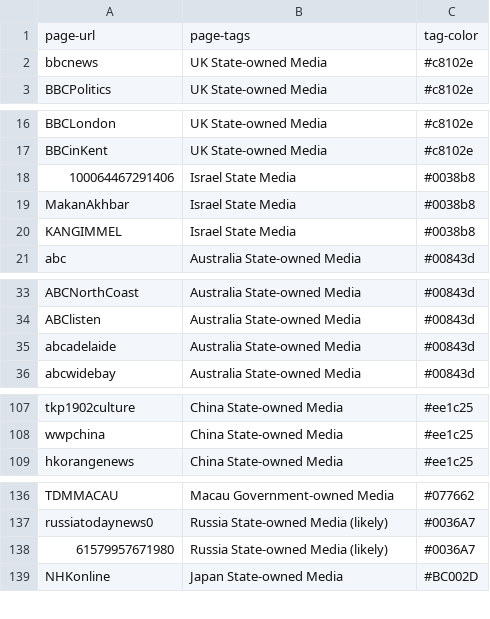
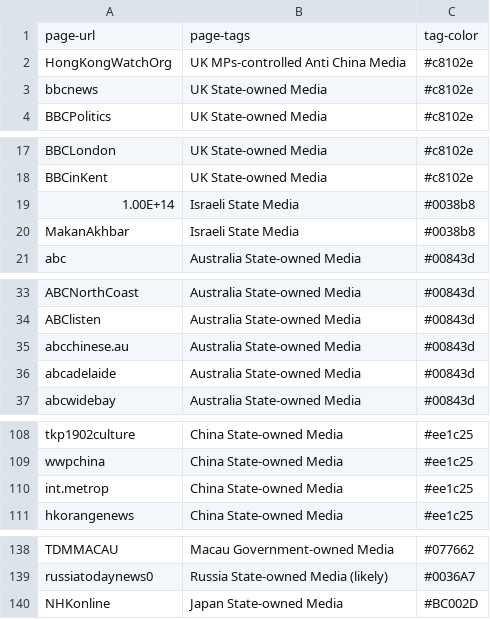
Before and after one commit to fbtags/fb-tags-listings, a CSV file: fb-state-owned-media.csv, drawn as a sheet; only a part is shown, gaps mark what is left out; the diff covers the shown part only.

Commit message:
Update fb-state-owned-media.csv

```diff
--- a/fb-state-owned-media.csv
+++ b/fb-state-owned-media.csv
@@ -1,2 +1,3 @@
 page-url,page-tags,tag-color
+HongKongWatchOrg,UK MPs-controlled Anti China Media,#c8102e
 bbcnews,UK State-owned Media,#c8102e
@@ -17,5 +18,4 @@ BBCLondon,UK State-owned Media,#c8102e
 BBCinKent,UK State-owned Media,#c8102e
-100064467291406,Israel State Media,#0038b8
-MakanAkhbar,Israel State Media,#0038b8
-KANGIMMEL,Israel State Media,#0038b8
+1.00E+14,Israeli State Media,#0038b8
+MakanAkhbar,Israeli State Media,#0038b8
 abc,Australia State-owned Media,#00843d
@@ -34,2 +34,3 @@ ABCNorthCoast,Australia State-owned Media,#00843d
 ABClisten,Australia State-owned Media,#00843d
+abcchinese.au,Australia State-owned Media,#00843d
 abcadelaide,Australia State-owned Media,#00843d
@@ -108,2 +109,3 @@ tkp1902culture,China State-owned Media,#ee1c25
 wwpchina,China State-owned Media,#ee1c25
+int.metrop,China State-owned Media,#ee1c25
 hkorangenews,China State-owned Media,#ee1c25
@@ -137,3 +139,2 @@ TDMMACAU,Macau Government-owned Media,#077662
 russiatodaynews0,Russia State-owned Media (likely),#0036A7
-61579957671980,Russia State-owned Media (likely),#0036A7
 NHKonline,Japan State-owned Media,#BC002D
```
Also changed, not shown: 1 edited cell elsewhere in this file.
